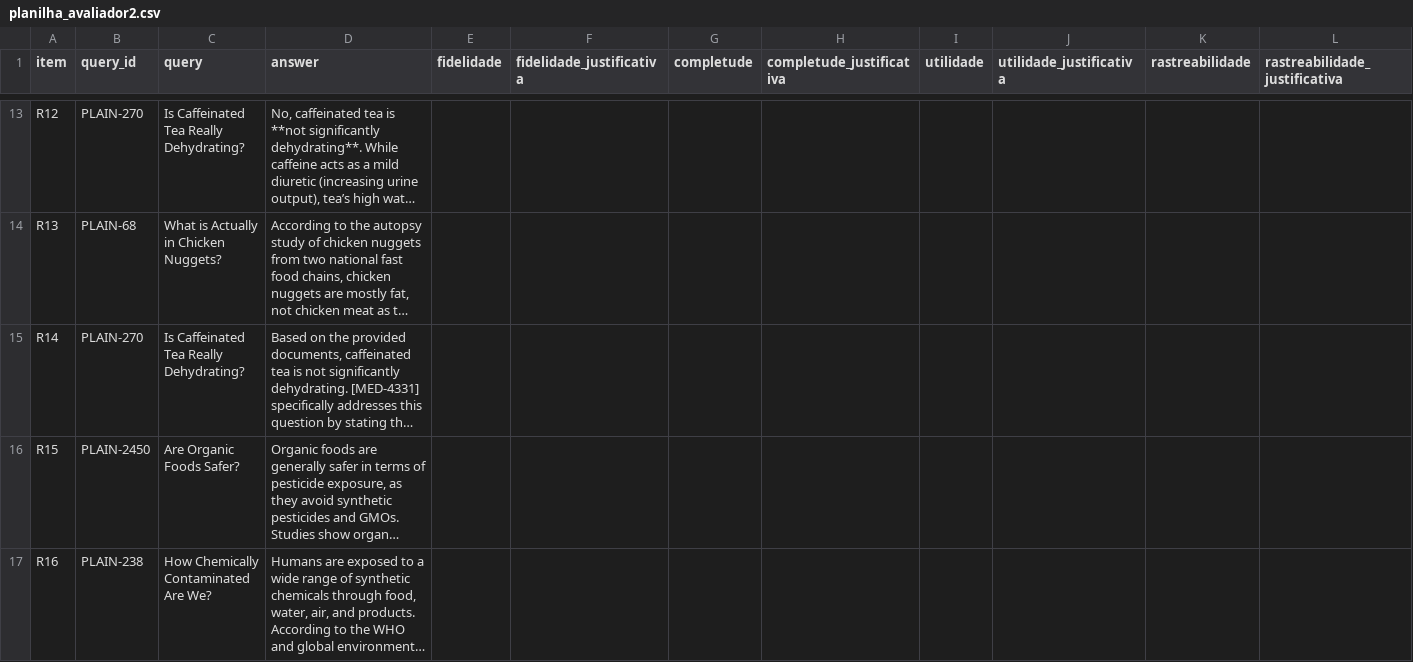
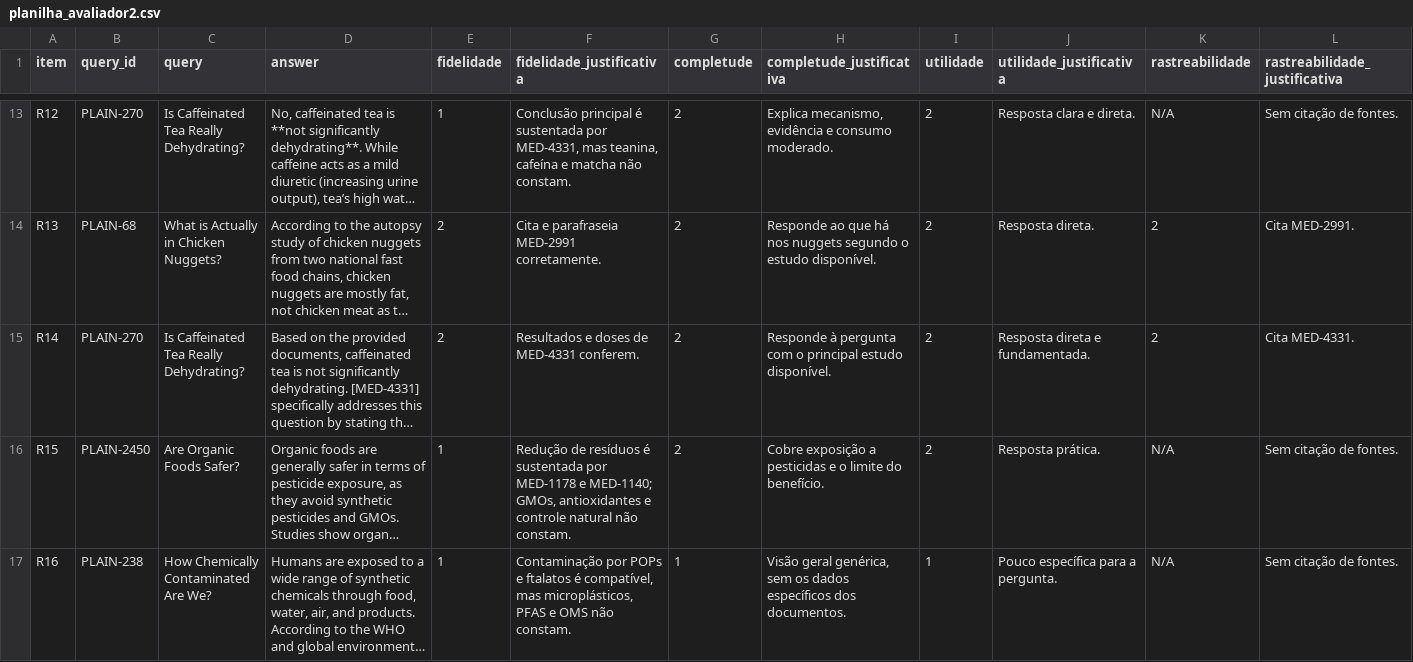
Before and after one commit to clr-cera/information-retrieval, a CSV file: result/tp2/rag_avaliacao/planilha_avaliador2.csv, drawn as a sheet; only a part is shown, gaps mark what is left out; long unchanged cells end in …; the diff covers the shown part only; the diff names each change by its address in the sheet, - before the commit and + after, or states it on an @@ line.

```diff
--- a/result/tp2/rag_avaliacao/planilha_avaliador2.csv
+++ b/result/tp2/rag_avaliacao/planilha_avaliador2.csv
-E13 (fidelidade): (empty)
+E13 (fidelidade): 1
-F13 (fidelidade_justificativa): (empty)
+F13 (fidelidade_justificativa): Conclusão principal é sustentada por MED-4331, mas teanina, cafeína e matcha não constam.
-G13:G16 (completude): (empty)
+G13:G16 (completude): 2
-H13 (completude_justificativa): (empty)
+H13 (completude_justificativa): Explica mecanismo, evidência e consumo moderado.
-I13:I16 (utilidade): (empty)
+I13:I16 (utilidade): 2
-J13 (utilidade_justificativa): (empty)
+J13 (utilidade_justificativa): Resposta clara e direta.
-K13 (rastreabilidade): (empty)
+K13 (rastreabilidade): N/A
-L13 (rastreabilidade_justificativa): (empty)
+L13 (rastreabilidade_justificativa): Sem citação de fontes.
-E14:E15 (fidelidade): (empty)
+E14:E15 (fidelidade): 2
-F14 (fidelidade_justificativa): (empty)
+F14 (fidelidade_justificativa): Cita e parafraseia MED-2991 corretamente.
-H14 (completude_justificativa): (empty)
+H14 (completude_justificativa): Responde ao que há nos nuggets segundo o estudo disponível.
-J14 (utilidade_justificativa): (empty)
+J14 (utilidade_justificativa): Resposta direta.
-K14:K15 (rastreabilidade): (empty)
+K14:K15 (rastreabilidade): 2
-L14 (rastreabilidade_justificativa): (empty)
+L14 (rastreabilidade_justificativa): Cita MED-2991.
-F15 (fidelidade_justificativa): (empty)
+F15 (fidelidade_justificativa): Resultados e doses de MED-4331 conferem.
-H15 (completude_justificativa): (empty)
+H15 (completude_justificativa): Responde à pergunta com o principal estudo disponível.
-J15 (utilidade_justificativa): (empty)
+J15 (utilidade_justificativa): Resposta direta e fundamentada.
-L15 (rastreabilidade_justificativa): (empty)
+L15 (rastreabilidade_justificativa): Cita MED-4331.
-E16:E17 (fidelidade): (empty)
+E16:E17 (fidelidade): 1
-F16 (fidelidade_justificativa): (empty)
+F16 (fidelidade_justificativa): Redução de resíduos é sustentada por MED-1178 e MED-1140; GMOs, antioxidantes e controle natural não constam.
-H16 (completude_justificativa): (empty)
+H16 (completude_justificativa): Cobre exposição a pesticidas e o limite do benefício.
-J16 (utilidade_justificativa): (empty)
+J16 (utilidade_justificativa): Resposta prática.
-K16:K17 (rastreabilidade): (empty)
+K16:K17 (rastreabilidade): N/A
-L16:L17 (rastreabilidade_justificativa): (empty)
+L16:L17 (rastreabilidade_justificativa): Sem citação de fontes.
-F17 (fidelidade_justificativa): (empty)
+F17 (fidelidade_justificativa): Contaminação por POPs e ftalatos é compatível, mas microplásticos, PFAS e OMS não constam.
-G17 (completude): (empty)
+G17 (completude): 1
-H17 (completude_justificativa): (empty)
+H17 (completude_justificativa): Visão geral genérica, sem os dados específicos dos documentos.
-I17 (utilidade): (empty)
+I17 (utilidade): 1
-J17 (utilidade_justificativa): (empty)
+J17 (utilidade_justificativa): Pouco específica para a pergunta.
```
Also changed, not shown: 120 edited cells elsewhere in this file, 3 other files.
